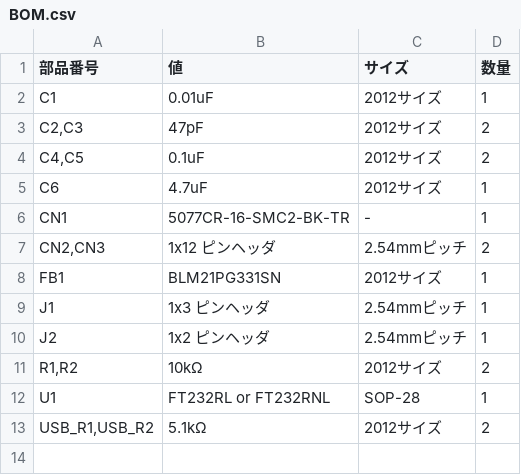
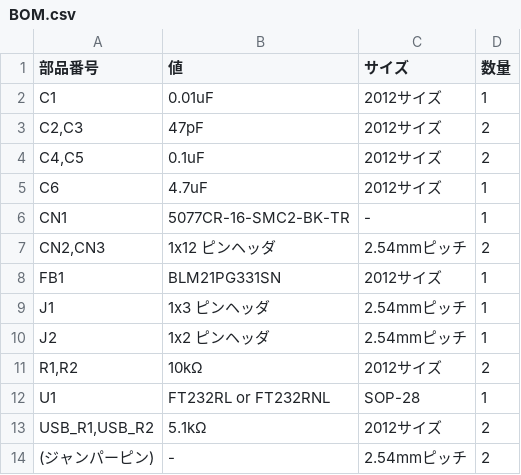
Before and after one commit to fairy0715/ft232rl-breakout-akizuki, a CSV file: BOM.csv, drawn as a sheet.

Commit message:
Update BOM.csv

```diff
--- a/BOM.csv
+++ b/BOM.csv
@@ -13 +13,2 @@ U1,FT232RL or FT232RNL,SOP-28,1
 "USB_R1,USB_R2",5.1kΩ,2012サイズ,2
+(ジャンパーピン),-,2.54mmピッチ,2
```
